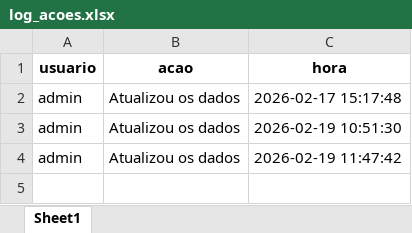
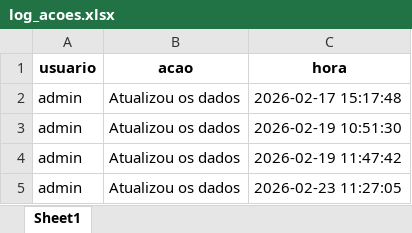
Before and after one commit to muvamis/dash_nexus_c1_2026, an Excel workbook: log_acoes.xlsx, sheet Sheet1, drawn as a sheet; values as stored, in another font and other column widths than the file's, no borders; the diff names each change by its address in the sheet, - before the commit and + after, or states it on an @@ line.

```diff
--- a/log_acoes.xlsx (sheet Sheet1)
+++ b/log_acoes.xlsx (sheet Sheet1)
+row 5: admin | Atualizou os dados | 2026-02-23 11:27:05
```
Also changed, not shown: Presencas_Nexus.xlsx, 2 other files.
